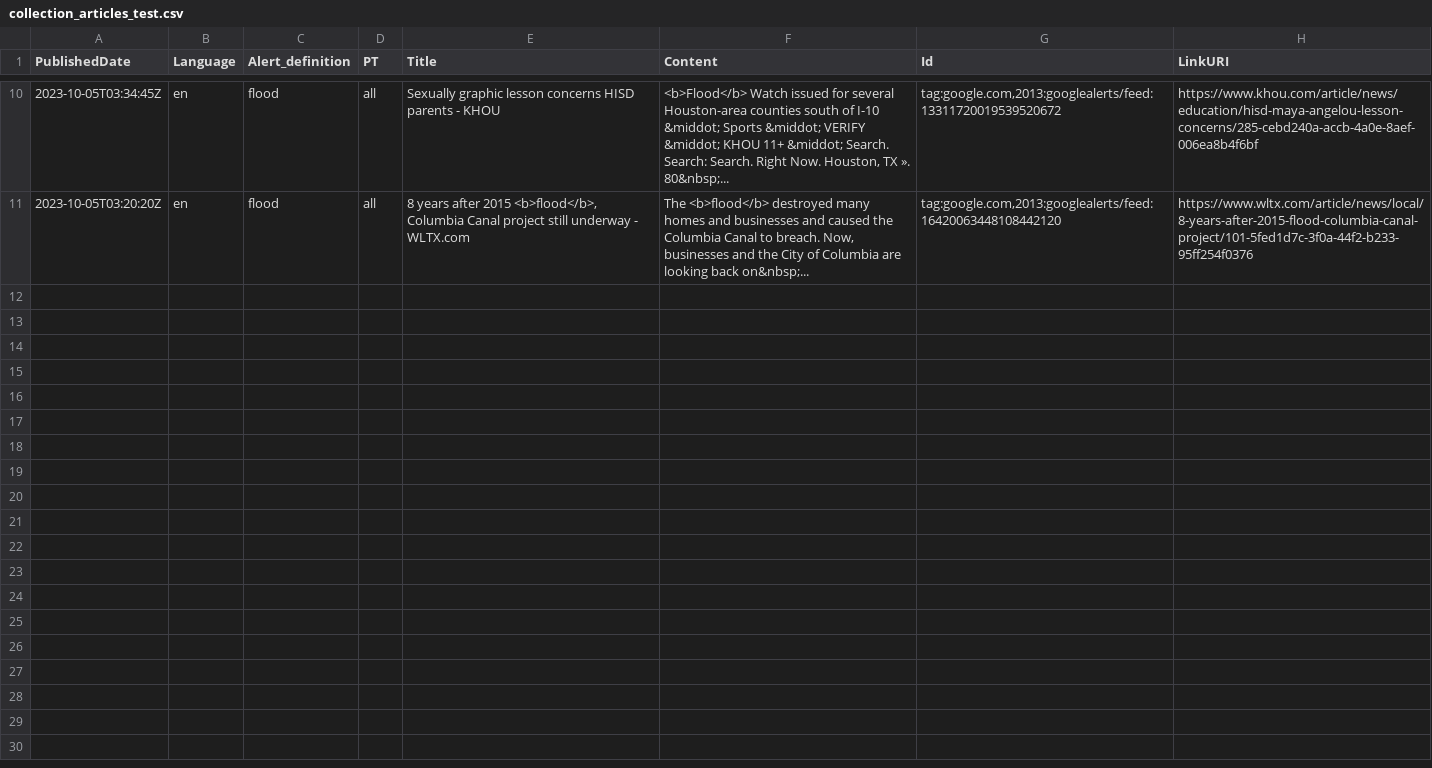
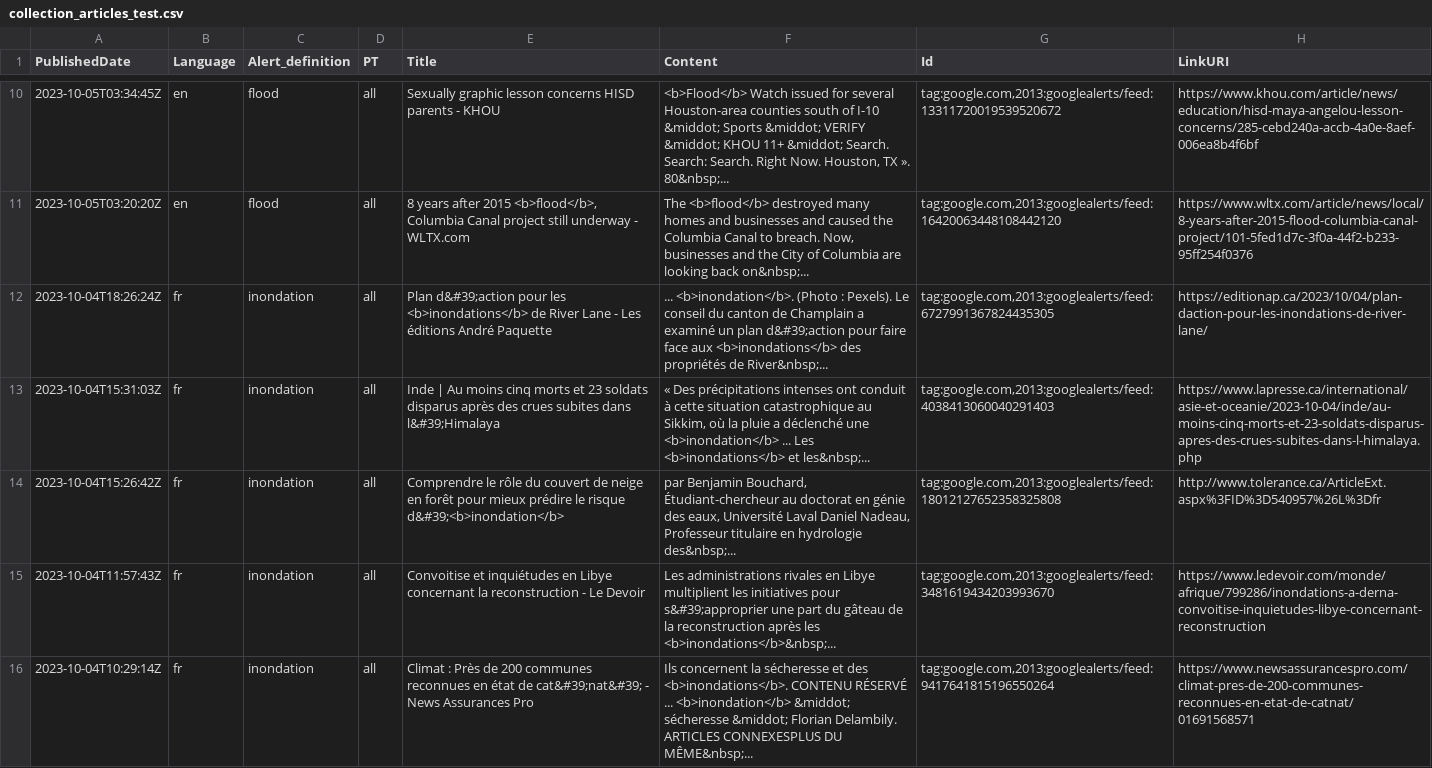
Before and after one commit to ahryho/nlp-flood-extraction, a CSV file: data/collection_articles_test.csv, drawn as a sheet; only a part is shown, gaps mark what is left out; the diff names each change by its address in the sheet, - before the commit and + after, or states it on an @@ line.

Commit message:
updated with french articles

```diff
--- a/data/collection_articles_test.csv
+++ b/data/collection_articles_test.csv
+row 12: 2023-10-04T18:26:24Z | fr | inondation | all | Plan d&#39;action pour les <b>inondations</b> de River Lane - Les éditions André Paquette | ... <b>inondation</b>. (Photo : Pexels). Le conseil du canton de Champlain a examiné un plan d&#39;action pour faire face aux <b>inondations</b> des propriétés de River&nbsp;... | tag:google.com,2013:googlealerts/feed:6727991367824435305 | https://editionap.ca/2023/10/04/plan-daction-pour-les-inondations-de-river-lane/
+row 13: 2023-10-04T15:31:03Z | fr | inondation | all | Inde | Au moins cinq morts et 23 soldats disparus après des crues subites dans l&#39;Himalaya | « Des précipitations intenses ont conduit à cette situation catastrophique au Sikkim, où la pluie a déclenché une <b>inondation</b> ... Les <b>inondations</b> et les&nbsp;... | tag:google.com,2013:googlealerts/feed:4038413060040291403 | https://www.lapresse.ca/international/asie-et-oceanie/2023-10-04/inde/au-moins-cinq-morts-et-23-soldats-disparus-apres-des-crues-subites-dans-l-himalaya.php
+row 14: 2023-10-04T15:26:42Z | fr | inondation | all | Comprendre le rôle du couvert de neige en forêt pour mieux prédire le risque d&#39;<b>inondation</b> | par Benjamin Bouchard, Étudiant-chercheur au doctorat en génie des eaux, Université Laval Daniel Nadeau, Professeur titulaire en hydrologie des&nbsp;... | tag:google.com,2013:googlealerts/feed:18012127652358325808 | http://www.tolerance.ca/ArticleExt.aspx%3FID%3D540957%26L%3Dfr
+row 15: 2023-10-04T11:57:43Z | fr | inondation | all | Convoitise et inquiétudes en Libye concernant la reconstruction - Le Devoir | Les administrations rivales en Libye multiplient les initiatives pour s&#39;approprier une part du gâteau de la reconstruction après les <b>inondations</b>&nbsp;... | tag:google.com,2013:googlealerts/feed:3481619434203993670 | https://www.ledevoir.com/monde/afrique/799286/inondations-a-derna-convoitise-inquietudes-libye-concernant-reconstruction
+row 16: 2023-10-04T10:29:14Z | fr | inondation | all | Climat : Près de 200 communes reconnues en état de cat&#39;nat&#39; - News Assurances Pro | Ils concernent la sécheresse et des <b>inondations</b>. CONTENU RÉSERVÉ ... <b>inondation</b> &middot; sécheresse &middot; Florian Delambily. ARTICLES CONNEXESPLUS DU MÊME&nbsp;... | tag:google.com,2013:googlealerts/feed:9417641815196550264 | https://www.newsassurancespro.com/climat-pres-de-200-communes-reconnues-en-etat-de-catnat/01691568571
```
